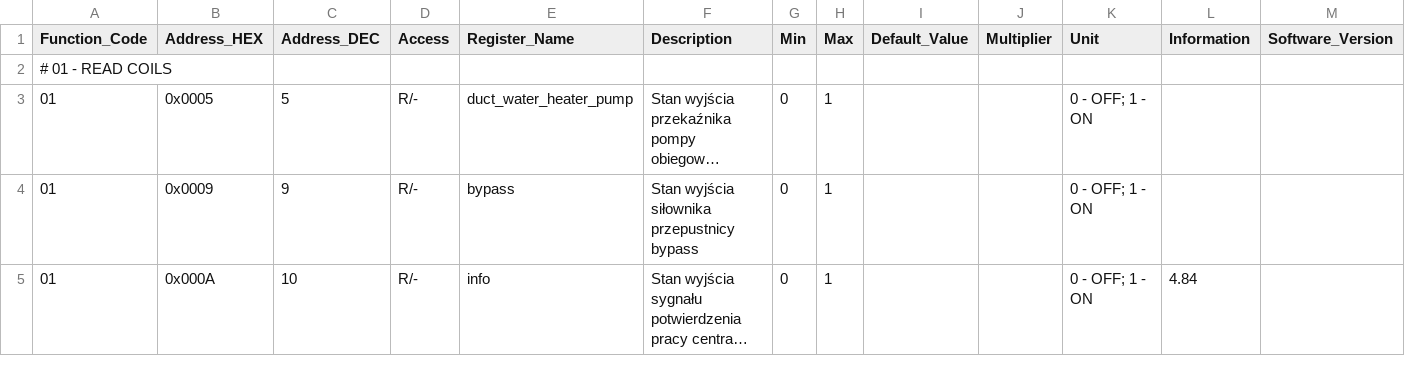
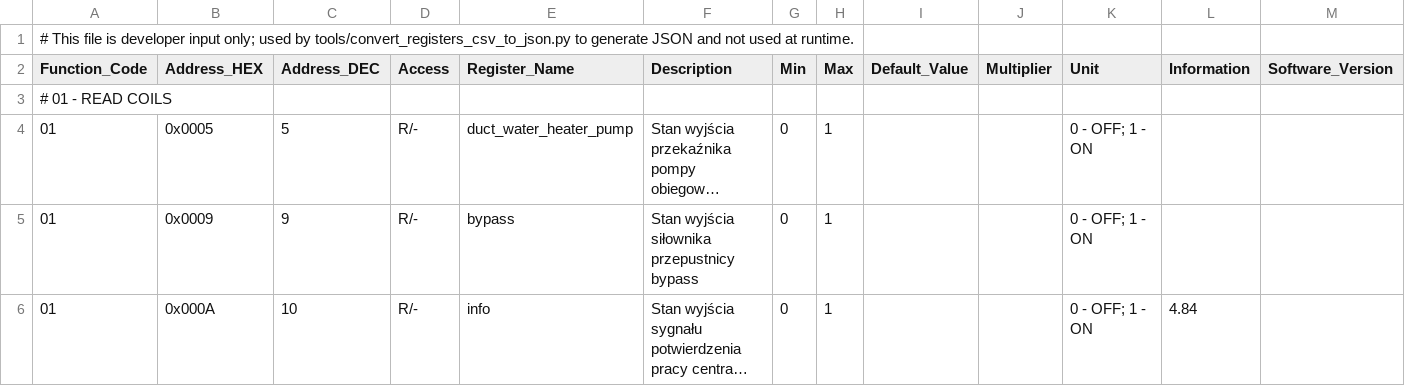
Before and after one commit to blakinio/thesslagreen, a CSV file: tools/modbus_registers.csv, drawn as a sheet; only a part is shown; long unchanged cells end in …; rows hold the shown columns only; the diff names each change by its address in the sheet, - before the commit and + after, or states it on an @@ line.

Commit message:
Clarify modbus CSV usage and add regression tests

```diff
--- a/tools/modbus_registers.csv
+++ b/tools/modbus_registers.csv
+row 1: # This file is developer input only; used by tools/convert_registers_csv_to_json.py to generate JSON and not used at runtime.
```
Also changed, not shown: 2 other files.
